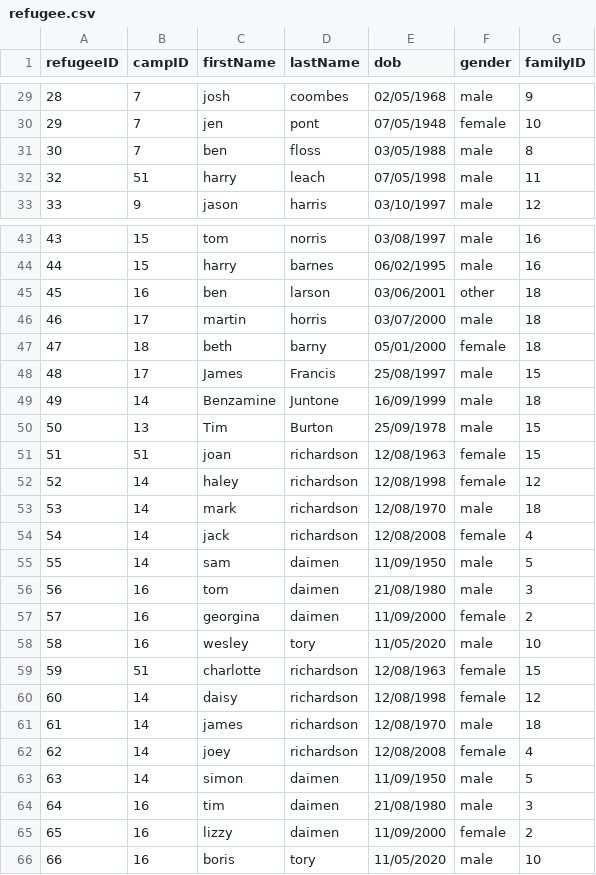
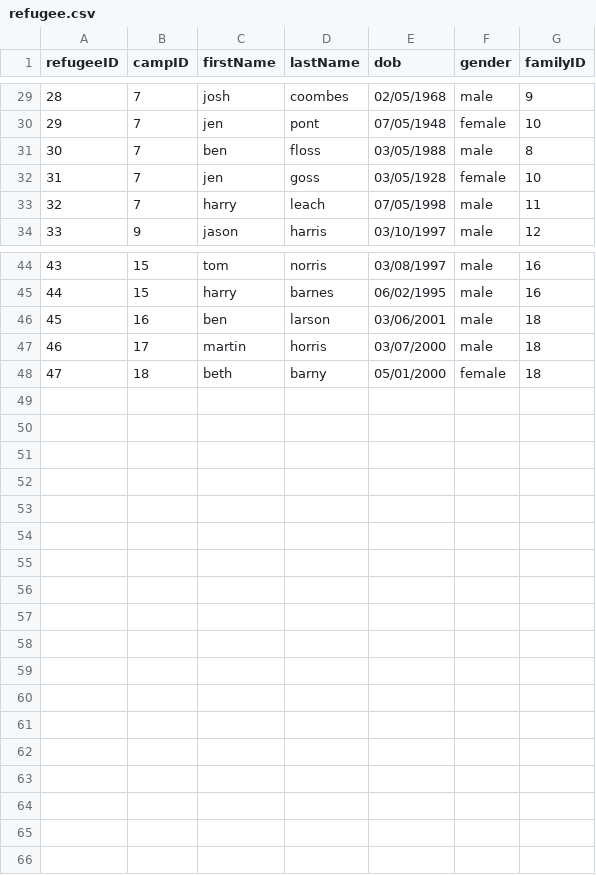
Before and after one commit to bennylao/ucl-humanitarian-management-system-CLI, a CSV file: humanitarian_management_system/data/refugee.csv, drawn as a sheet; only a part is shown, gaps mark what is left out; the diff covers the shown part only.

```diff
--- a/humanitarian_management_system/data/refugee.csv
+++ b/humanitarian_management_system/data/refugee.csv
@@ -31,3 +31,4 @@ refugeeID,campID,firstName,lastName,dob,gender,familyID
 30,7,ben,floss,03/05/1988,male,8
-32,51,harry,leach,07/05/1998,male,11
+31,7,jen,goss,03/05/1928,female,10
+32,7,harry,leach,07/05/1998,male,11
 33,9,jason,harris,03/10/1997,male,12
@@ -44,23 +45,4 @@ refugeeID,campID,firstName,lastName,dob,gender,familyID
 44,15,harry,barnes,06/02/1995,male,16
-45,16,ben,larson,03/06/2001,other,18
+45,16,ben,larson,03/06/2001,male,18
 46,17,martin,horris,03/07/2000,male,18
 47,18,beth,barny,05/01/2000,female,18
-48,17,James,Francis,25/08/1997,male,15
-49,14,Benzamine,Juntone,16/09/1999,male,18
-50,13,Tim,Burton,25/09/1978,male,15
-51,51,joan,richardson,12/08/1963,female,15
-52,14,haley,richardson,12/08/1998,female,12
-53,14,mark,richardson,12/08/1970,male,18
-54,14,jack,richardson,12/08/2008,female,4
-55,14,sam,daimen,11/09/1950,male,5
-56,16,tom,daimen,21/08/1980,male,3
-57,16,georgina,daimen,11/09/2000,female,2
-58,16,wesley,tory,11/05/2020,male,10
-59,51,charlotte,richardson,12/08/1963,female,15
-60,14,daisy,richardson,12/08/1998,female,12
-61,14,james,richardson,12/08/1970,male,18
-62,14,joey,richardson,12/08/2008,female,4
-63,14,simon,daimen,11/09/1950,male,5
-64,16,tim,daimen,21/08/1980,male,3
-65,16,lizzy,daimen,11/09/2000,female,2
-66,16,boris,tory,11/05/2020,male,10
```
Also changed, not shown: 12 edited cells elsewhere in this file, humanitarian_management_system/data/camp.csv, humanitarian_management_system/data/resourceAllocation.csv, 2 other files.
